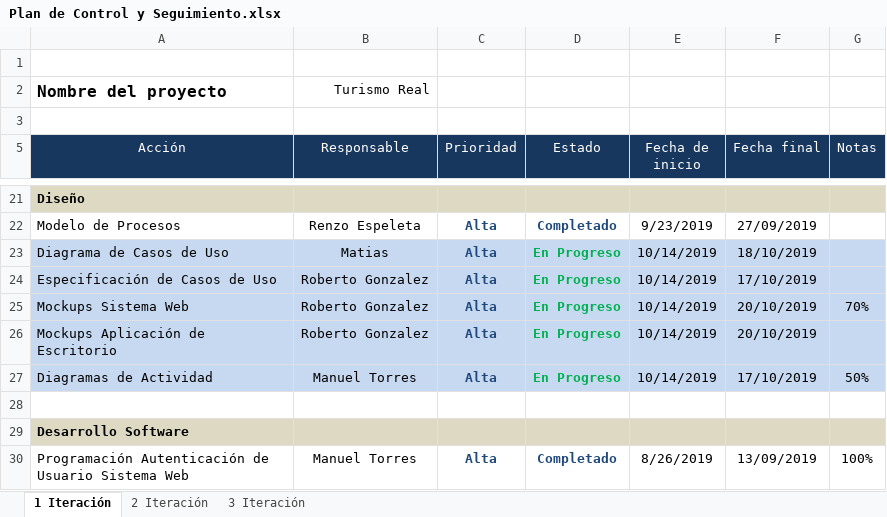
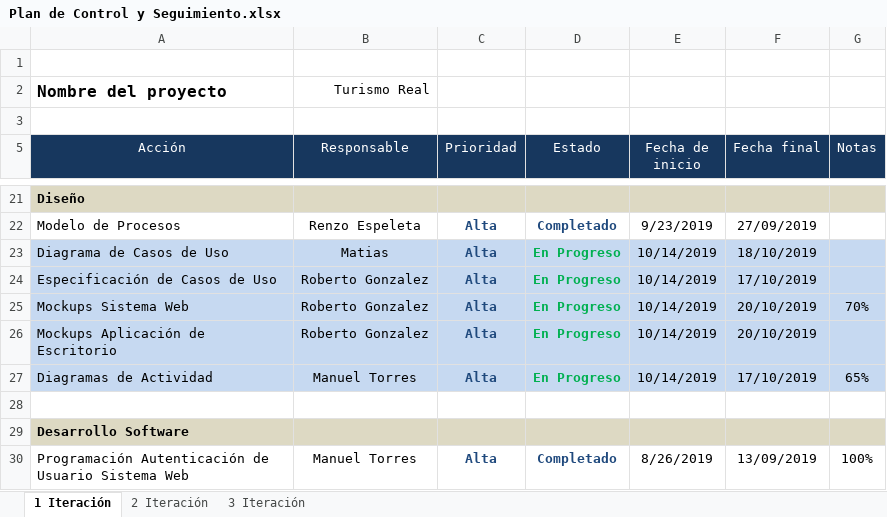
Before and after one commit to mtorreso/portafolio, an Excel workbook: Documentación (Avances)/Primera Iteración/Plan de Control y Seguimiento.xlsx, sheet 1 Iteración, drawn as a sheet; only a part is shown, gaps mark what is left out; values as stored, in another font and other column widths than the file's, no borders; the diff names each change by its address in the sheet, - before the commit and + after, or states it on an @@ line.

Commit message:
Actualización porcentaje de avance diagramas de actividad
Manuel Torres

```diff
--- a/Documentación (Avances)/Primera Iteración/Plan de Control y Seguimiento.xlsx (sheet 1 Iteración)
+++ b/Documentación (Avances)/Primera Iteración/Plan de Control y Seguimiento.xlsx (sheet 1 Iteración)
-G27 (Notas): 50%
+G27 (Notas): 65%
```
